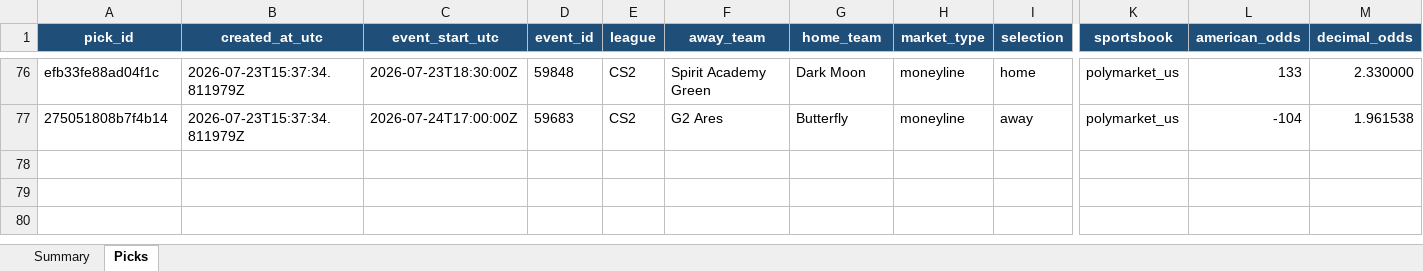
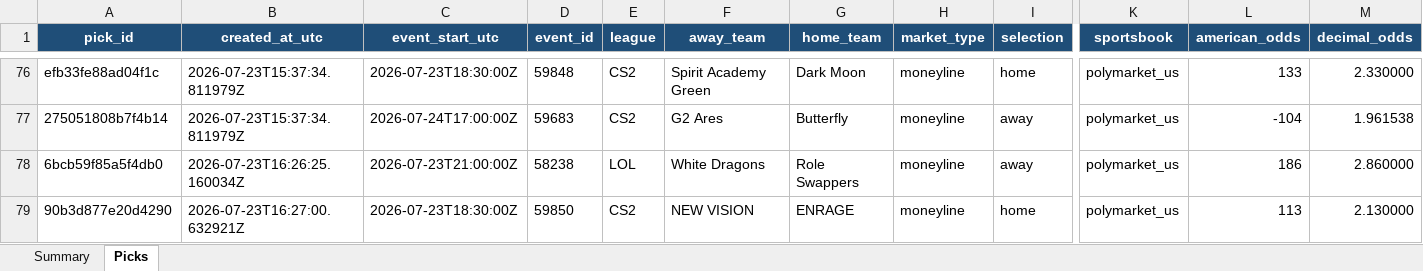
Before and after one commit to Vc9002/model-prediction, an Excel workbook: data/research.xlsx, sheet Picks, drawn as a sheet; only a part is shown, gaps mark what is left out; values as stored, in another font and other column widths than the file's, no borders; table styles not drawn; rows hold the shown columns only; the diff names each change by its address in the sheet, - before the commit and + after, or states it on an @@ line.

```diff
--- a/data/research.xlsx (sheet Picks)
+++ b/data/research.xlsx (sheet Picks)
+row 78: 6bcb59f85a5f4db0 | 2026-07-23T16:26:25.160034Z | 2026-07-23T21:00:00Z | 58238 | LOL | White Dragons | Role Swappers | moneyline | away | polymarket_us | 186 | 2.860000
+row 79: 90b3d877e20d4290 | 2026-07-23T16:27:00.632921Z | 2026-07-23T18:30:00Z | 59850 | CS2 | NEW VISION | ENRAGE | moneyline | home | polymarket_us | 113 | 2.130000
```
Also changed, not shown: sheet Summary, 6 other files.
